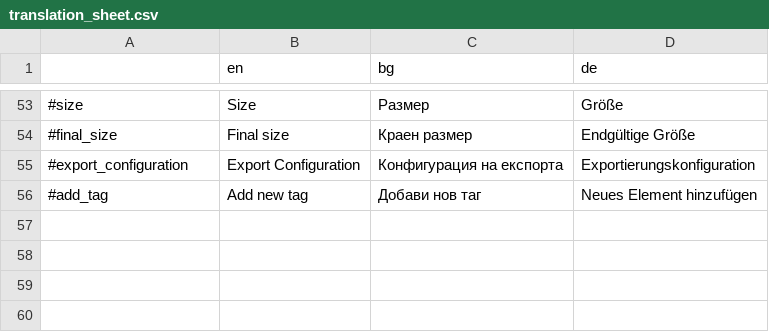
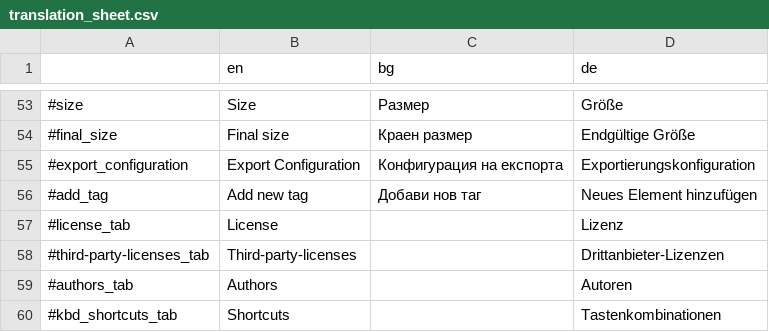
Before and after one commit to MewPurPur/GodSVG, a CSV file: translations/translation_sheet.csv, drawn as a sheet; only a part is shown, gaps mark what is left out.

```diff
--- a/translations/translation_sheet.csv
+++ b/translations/translation_sheet.csv
@@ -56 +56,5 @@
 #add_tag,Add new tag,Добави нов таг,Neues Element hinzufügen
+#license_tab,License,,Lizenz
+#third-party-licenses_tab,Third-party-licenses,,Drittanbieter-Lizenzen
+#authors_tab,Authors,,Autoren
+#kbd_shortcuts_tab,Shortcuts,,Tastenkombinationen
```
Also changed, not shown: 2 other files.
